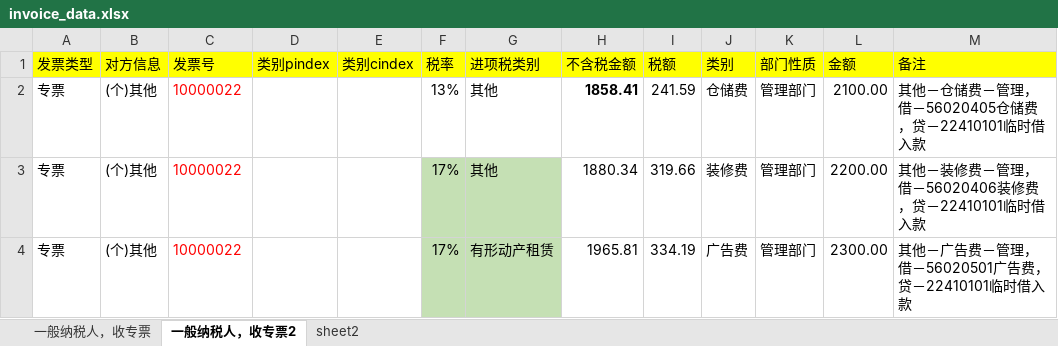
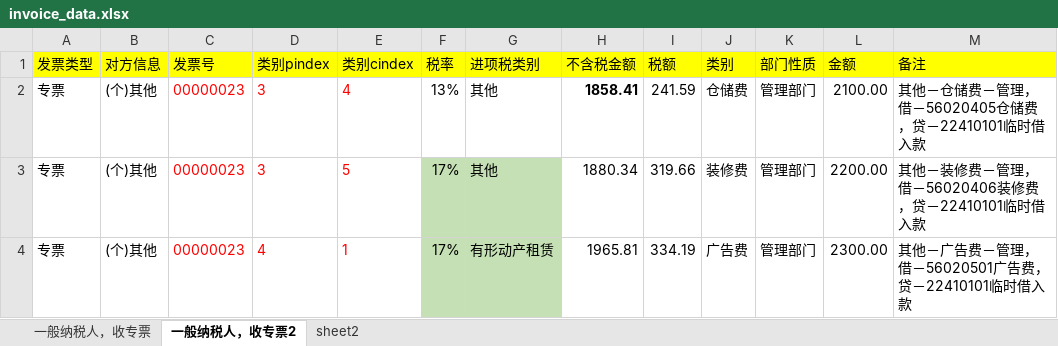
Before and after one commit to huangcaiyan/gyz-test, an Excel workbook: data/invoice_data.xlsx, sheet 一般纳税人，收专票2, drawn as a sheet; values as stored, in another font and other column widths than the file's, no borders; conditional formats not drawn; the diff names each change by its address in the sheet, - before the commit and + after, or states it on an @@ line.

```diff
--- a/data/invoice_data.xlsx (sheet 一般纳税人，收专票2)
+++ b/data/invoice_data.xlsx (sheet 一般纳税人，收专票2)
-C2:C4 (发票号): 10000022
+C2:C4 (发票号): 00000023
-D2:D3 (类别pindex): (empty)
+D2:D3 (类别pindex): 3
-E2 (类别cindex): (empty)
+E2 (类别cindex): 4
-E3 (类别cindex): (empty)
+E3 (类别cindex): 5
-D4 (类别pindex): (empty)
+D4 (类别pindex): 4
-E4 (类别cindex): (empty)
+E4 (类别cindex): 1
```
Also changed, not shown: 4 other files.
